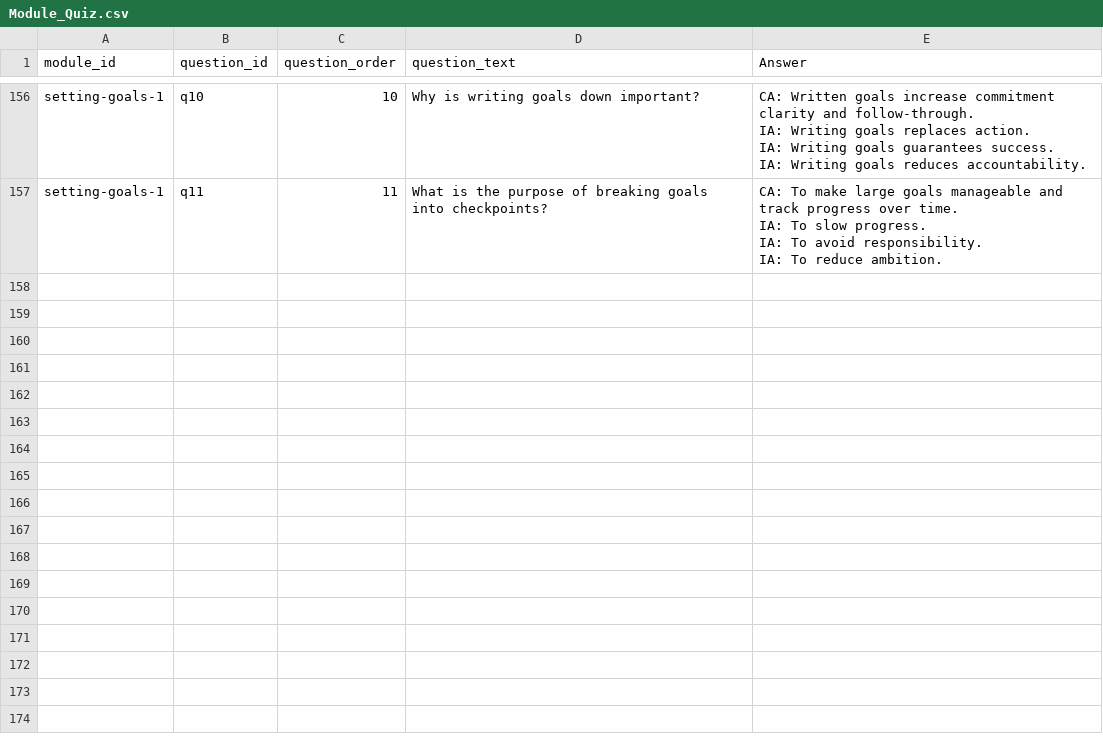
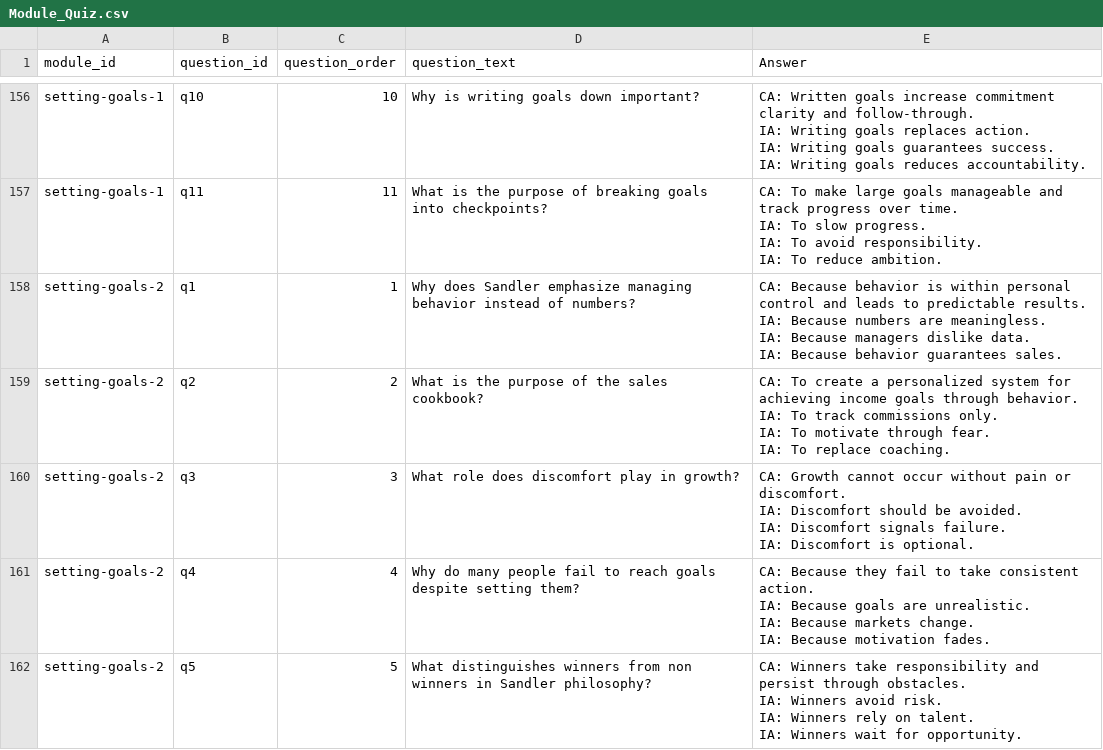
Before and after one commit to hbarker1001-coder/sandler_site_scaffold, a CSV file: data/Module_Quiz.csv, drawn as a sheet; only a part is shown, gaps mark what is left out; ↵ is a line break in a cell; the diff names each change by its address in the sheet, - before the commit and + after, or states it on an @@ line.

Commit message:
Update Module_Quiz.csv

```diff
--- a/data/Module_Quiz.csv
+++ b/data/Module_Quiz.csv
+row 158: setting-goals-2 | q1 | 1 | Why does Sandler emphasize managing behavior instead of numbers? | CA: Because behavior is within personal control and leads to predictable results. ↵ IA: Because numbers are meaningless. ↵ IA: Because managers dislike data. ↵ IA: Because behavior guarantees sales.
+row 159: setting-goals-2 | q2 | 2 | What is the purpose of the sales cookbook? | CA: To create a personalized system for achieving income goals through behavior. ↵ IA: To track commissions only. ↵ IA: To motivate through fear. ↵ IA: To replace coaching.
+row 160: setting-goals-2 | q3 | 3 | What role does discomfort play in growth? | CA: Growth cannot occur without pain or discomfort. ↵ IA: Discomfort should be avoided. ↵ IA: Discomfort signals failure. ↵ IA: Discomfort is optional.
+row 161: setting-goals-2 | q4 | 4 | Why do many people fail to reach goals despite setting them? | CA: Because they fail to take consistent action. ↵ IA: Because goals are unrealistic. ↵ IA: Because markets change. ↵ IA: Because motivation fades.
+row 162: setting-goals-2 | q5 | 5 | What distinguishes winners from non winners in Sandler philosophy? | CA: Winners take responsibility and persist through obstacles. ↵ IA: Winners avoid risk. ↵ IA: Winners rely on talent. ↵ IA: Winners wait for opportunity.
```
